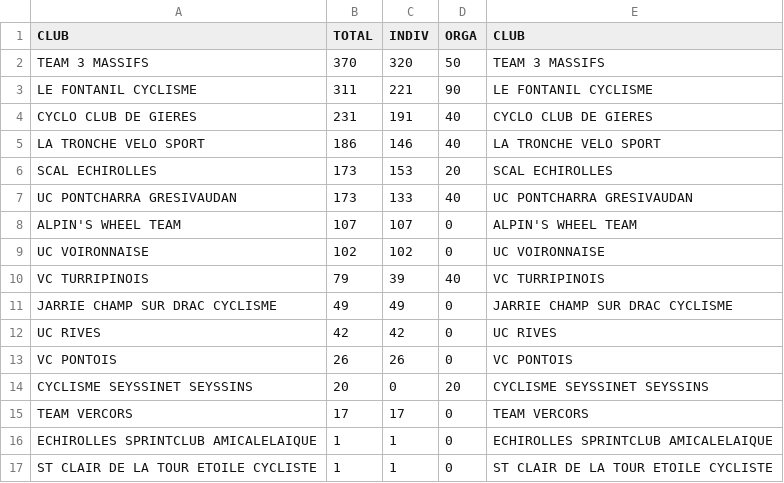
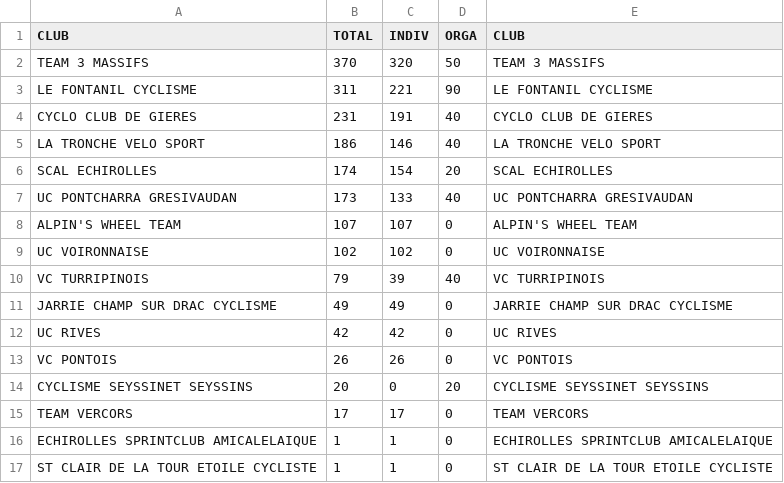
Before and after one commit to TimoWintz/challenge-ufolep, a CSV file: clubs.csv, drawn as a sheet.

```diff
--- a/clubs.csv
+++ b/clubs.csv
@@ -5,3 +5,3 @@ CYCLO CLUB DE GIERES,231,191,40,CYCLO CLUB DE GIERES
 LA TRONCHE VELO SPORT,186,146,40,LA TRONCHE VELO SPORT
-SCAL ECHIROLLES,173,153,20,SCAL ECHIROLLES
+SCAL ECHIROLLES,174,154,20,SCAL ECHIROLLES
 UC PONTCHARRA GRESIVAUDAN,173,133,40,UC PONTCHARRA GRESIVAUDAN
```
Also changed, not shown: challenge_ufolep_backend/courses/2024_10_13_montaud/resultats.csv, challenge_ufolep_backend/courses/resultats/Grimpée de Montaud_resultats.csv, 3 other files.
